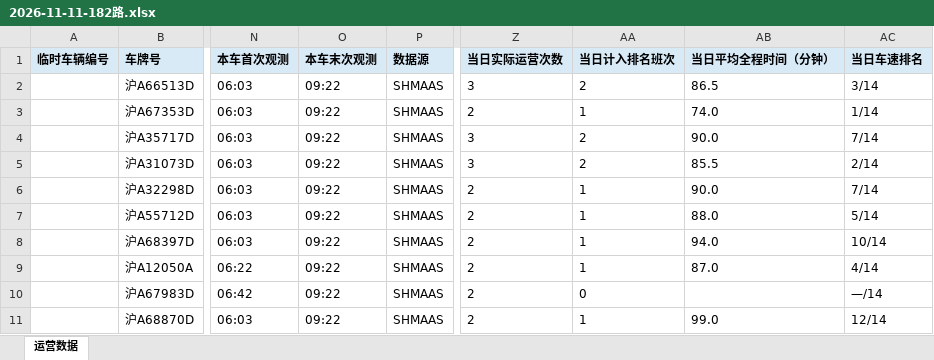
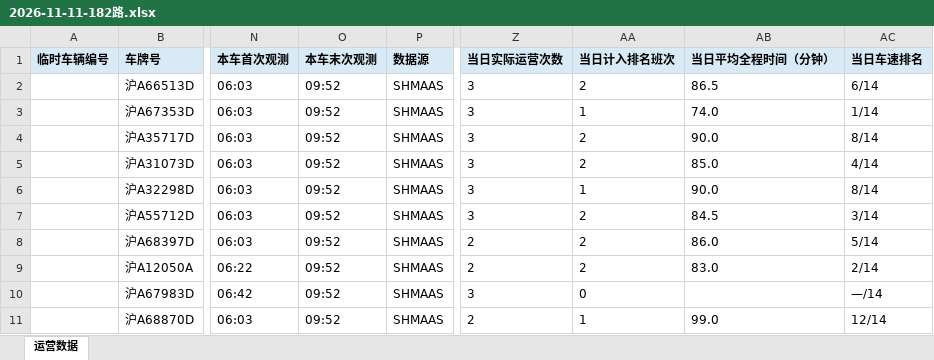
Before and after one commit to lilyQ-stack/shanghai-bus-operations, an Excel workbook: data/export/2026-11-11-182路.xlsx, sheet 运营数据, drawn as a sheet; only a part is shown, gaps mark what is left out; values as stored, in another font and other column widths than the file's, no borders; the diff covers the shown part only; the diff names each change by its address in the sheet, - before the commit and + after, or states it on an @@ line.

```diff
--- a/data/export/2026-11-11-182路.xlsx (sheet 运营数据)
+++ b/data/export/2026-11-11-182路.xlsx (sheet 运营数据)
-O2:O11 (本车末次观测): 09:22
+O2:O11 (本车末次观测): 09:52
-AC2 (当日车速排名): 3/14
+AC2 (当日车速排名): 6/14
-Z3 (当日实际运营次数): 2
+Z3 (当日实际运营次数): 3
-AC4 (当日车速排名): 7/14
+AC4 (当日车速排名): 8/14
-AB5 (当日平均全程时间（分钟）): 85.5
+AB5 (当日平均全程时间（分钟）): 85.0
-AC5 (当日车速排名): 2/14
+AC5 (当日车速排名): 4/14
-Z6:Z7 (当日实际运营次数): 2
+Z6:Z7 (当日实际运营次数): 3
-AC6 (当日车速排名): 7/14
+AC6 (当日车速排名): 8/14
-AA7:AA9 (当日计入排名班次): 1
+AA7:AA9 (当日计入排名班次): 2
-AB7 (当日平均全程时间（分钟）): 88.0
+AB7 (当日平均全程时间（分钟）): 84.5
-AC7 (当日车速排名): 5/14
+AC7 (当日车速排名): 3/14
-AB8 (当日平均全程时间（分钟）): 94.0
+AB8 (当日平均全程时间（分钟）): 86.0
-AC8 (当日车速排名): 10/14
+AC8 (当日车速排名): 5/14
-AB9 (当日平均全程时间（分钟）): 87.0
+AB9 (当日平均全程时间（分钟）): 83.0
-AC9 (当日车速排名): 4/14
+AC9 (当日车速排名): 2/14
-Z10 (当日实际运营次数): 2
+Z10 (当日实际运营次数): 3
```
Also changed, not shown: 8 added rows, 3 removed rows and 38 edited cells elsewhere in this sheet, data/export/2026-11-11-operations.xlsx, data/export/2026-11-11-浦东35路.xlsx, 6 other files.
